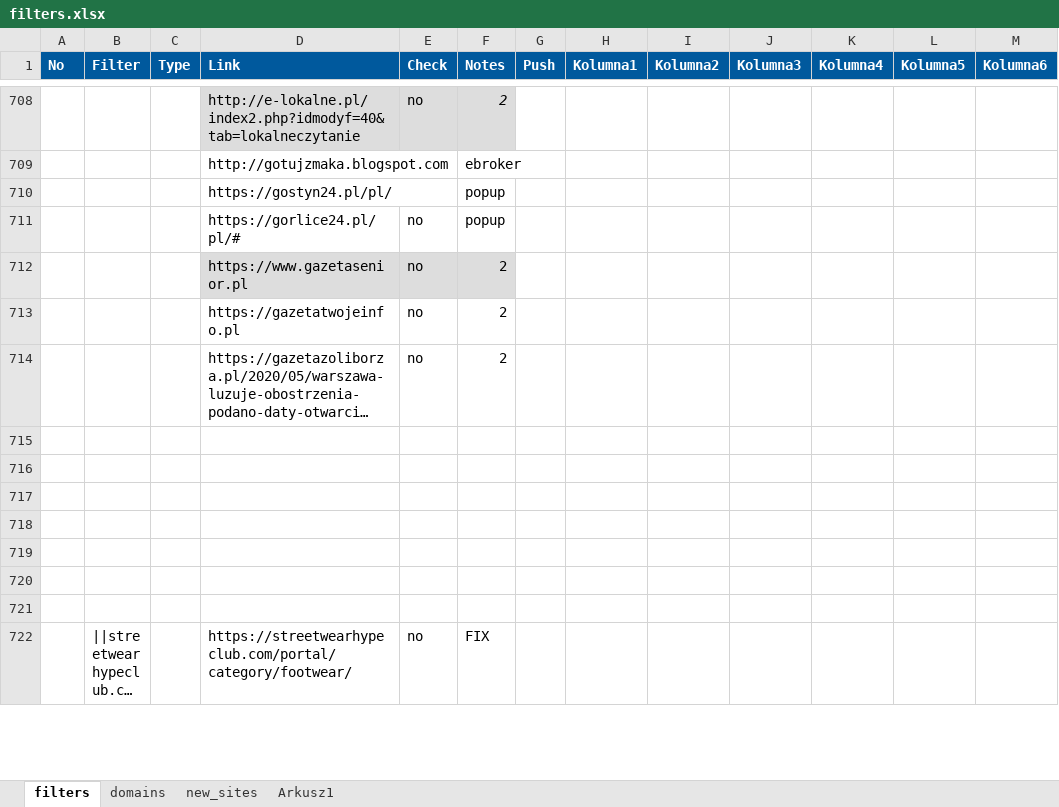
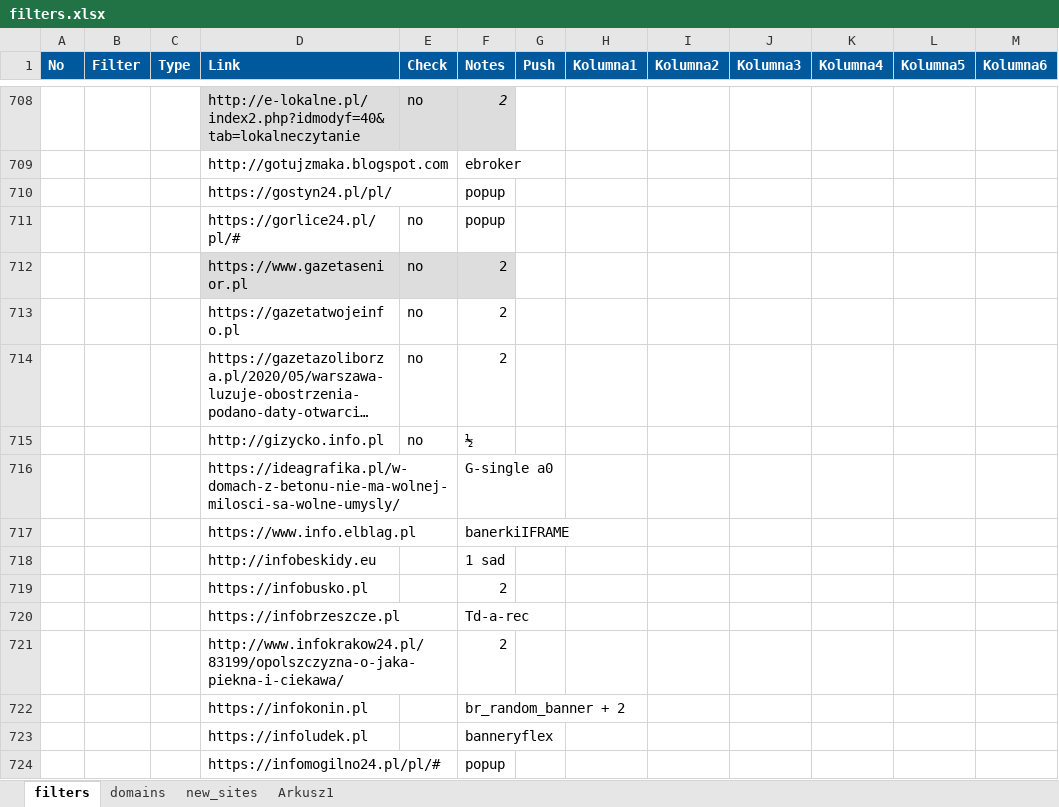
Before and after one commit to adblock-filters/filter-scripts, an Excel workbook: pull-requests/filters.xlsx, sheet filters, drawn as a sheet; only a part is shown, gaps mark what is left out; the shorter side is filled out with more unchanged rows; long unchanged cells end in …; values as stored, in another font and other column widths than the file's, no borders; conditional formats and table styles not drawn; the diff covers the shown part only; the diff names each change by its address in the sheet, - before the commit and + after, or states it on an @@ line.

Commit message:
update

```diff
--- a/pull-requests/filters.xlsx (sheet filters)
+++ b/pull-requests/filters.xlsx (sheet filters)
+row 715:  |  |  | http://gizycko.info.pl | no | ½
+row 716:  |  |  | https://ideagrafika.pl/w-domach-z-betonu-nie-ma-wolnej-milosci-sa-wolne-umysly/ |  | G-single a0
+row 717:  |  |  | https://www.info.elblag.pl |  | banerkiIFRAME
+row 718:  |  |  | http://infobeskidy.eu |  | 1 sad
+row 719:  |  |  | https://infobusko.pl |  | 2
+row 720:  |  |  | https://infobrzeszcze.pl |  | Td-a-rec
+row 721:  |  |  | http://www.infokrakow24.pl/83199/opolszczyzna-o-jaka-piekna-i-ciekawa/ |  | 2
+row 722:  |  |  | https://infokonin.pl |  | br_random_banner + 2
+row 723:  |  |  | https://infoludek.pl |  | banneryflex
+row 724:  |  |  | https://infomogilno24.pl/pl/# |  | popup
```
Also changed, not shown: 10 added rows and 4 edited cells elsewhere in this sheet.
